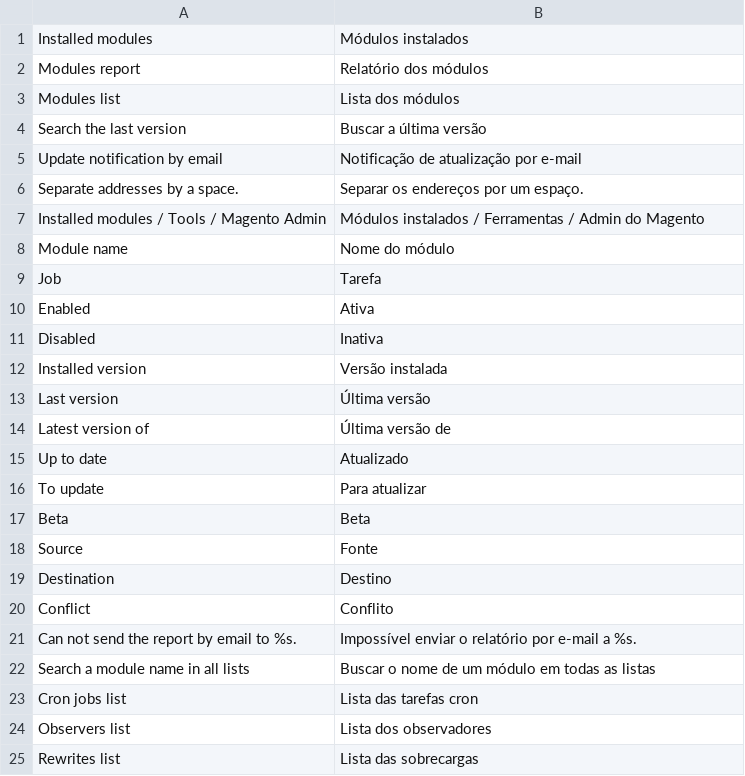
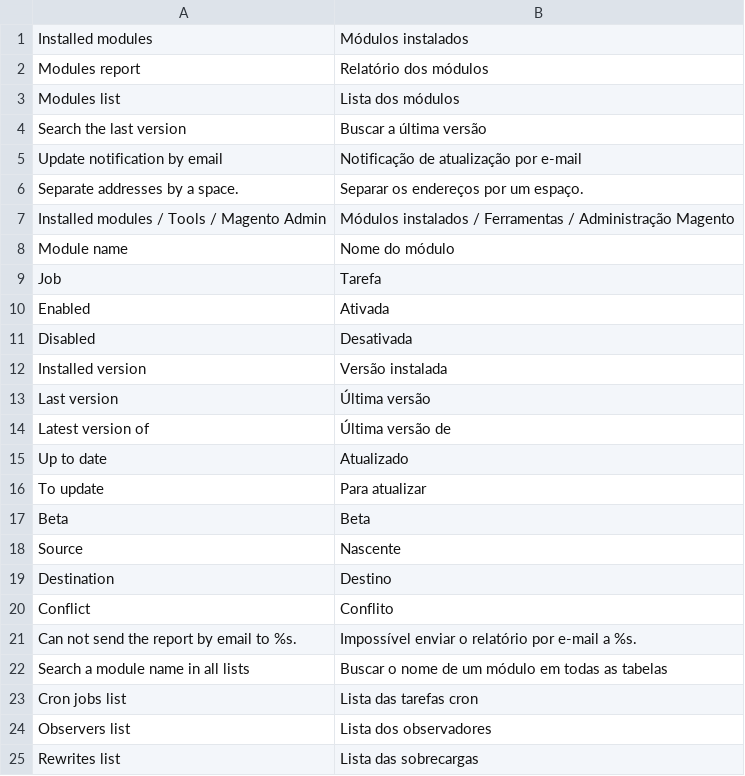
Before and after one commit to luigifab/openmage-modules, a CSV file: app/locale/pt_BR/Luigifab_Modules.csv, drawn as a sheet.

```diff
--- a/app/locale/pt_BR/Luigifab_Modules.csv
+++ b/app/locale/pt_BR/Luigifab_Modules.csv
@@ -6,7 +6,7 @@
 "Separate addresses by a space.","Separar os endereços por um espaço."
-"Installed modules / Tools / Magento Admin","Módulos instalados / Ferramentas / Admin do Magento"
+"Installed modules / Tools / Magento Admin","Módulos instalados / Ferramentas / Administração Magento"
 "Module name","Nome do módulo"
 "Job","Tarefa"
-" Enabled","Ativa"
-" Disabled","Inativa"
+" Enabled","Ativada"
+" Disabled","Desativada"
 "Installed version","Versão instalada"
@@ -17,3 +17,3 @@
 "Beta","Beta"
-"Source","Fonte"
+"Source","Nascente"
 "Destination","Destino"
@@ -21,3 +21,3 @@
 "Can not send the report by email to %s.","Impossível enviar o relatório por e-mail a %s."
-"Search a module name in all lists","Buscar o nome de um módulo em todas as listas"
+"Search a module name in all lists","Buscar o nome de um módulo em todas as tabelas"
 "Cron jobs list","Lista das tarefas cron"
```
Also changed, not shown: app/locale/es_AR/Luigifab_Modules.csv, app/locale/es_CL/Luigifab_Modules.csv, 57 other files.
